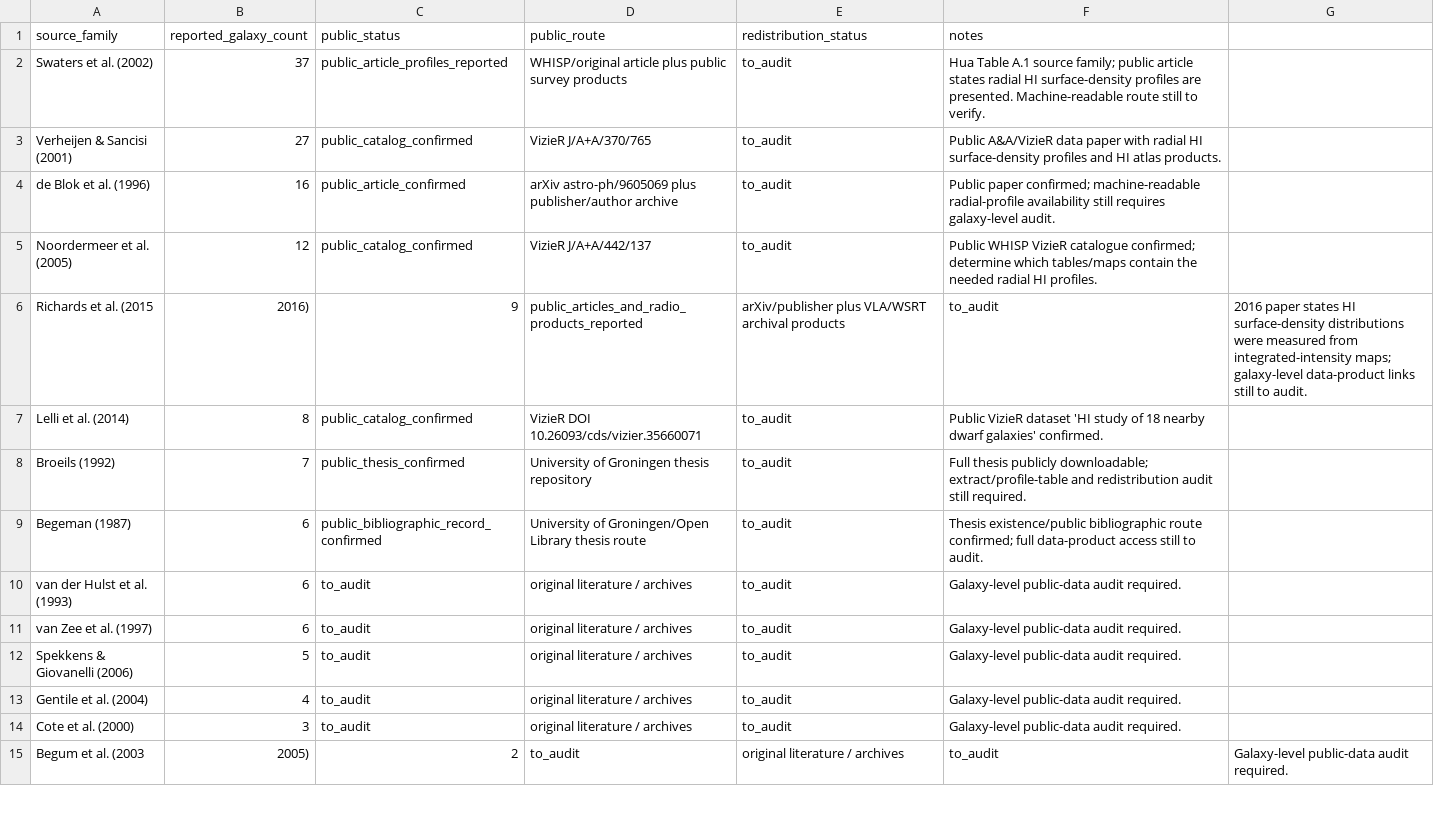
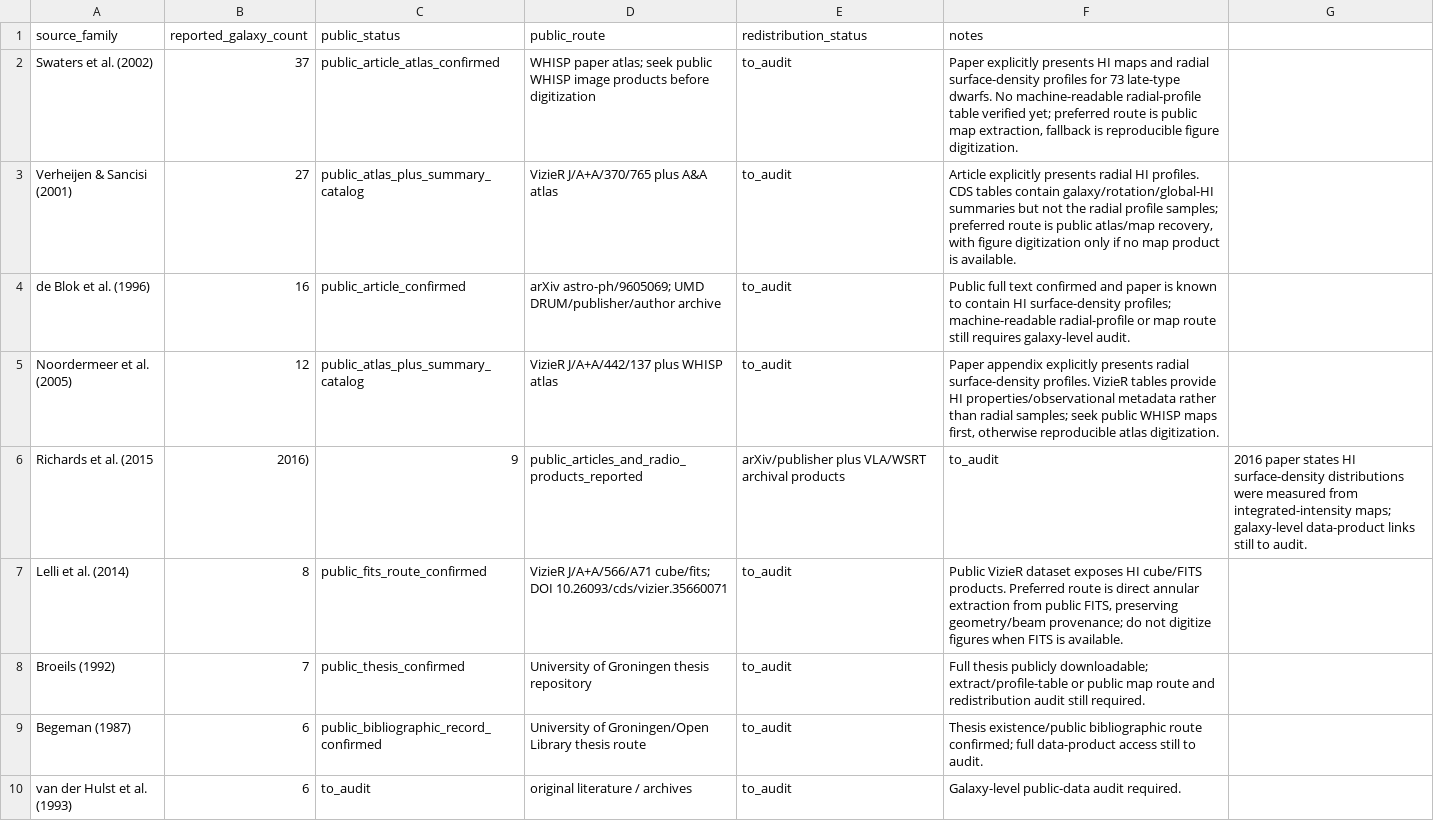
Before and after one commit to mjiresearch/persistent-geometric-states-paper1, a CSV file: data/stationary/source_reconstruction/hua2025_hi_source_family_registry_v1.csv, drawn as a sheet; only a part is shown; the shorter side is filled out with more unchanged rows.

Commit message:
Refine public HI acquisition routes for largest source families

```diff
--- a/data/stationary/source_reconstruction/hua2025_hi_source_family_registry_v1.csv
+++ b/data/stationary/source_reconstruction/hua2025_hi_source_family_registry_v1.csv
@@ -1,9 +1,9 @@
 source_family,reported_galaxy_count,public_status,public_route,redistribution_status,notes
-Swaters et al. (2002),37,public_article_profiles_reported,WHISP/original article plus public survey products,to_audit,"Hua Table A.1 source family; public article states radial HI surface-density profiles are presented. Machine-readable route still to verify."
-Verheijen & Sancisi (2001),27,public_catalog_confirmed,VizieR J/A+A/370/765,to_audit,"Public A&A/VizieR data paper with radial HI surface-density profiles and HI atlas products."
-de Blok et al. (1996),16,public_article_confirmed,arXiv astro-ph/9605069 plus publisher/author archive,to_audit,"Public paper confirmed; machine-readable radial-profile availability still requires galaxy-level audit."
-Noordermeer et al. (2005),12,public_catalog_confirmed,VizieR J/A+A/442/137,to_audit,"Public WHISP VizieR catalogue confirmed; determine which tables/maps contain the needed radial HI profiles."
+Swaters et al. (2002),37,public_article_atlas_confirmed,WHISP paper atlas; seek public WHISP image products before digitization,to_audit,"Paper explicitly presents HI maps and radial surface-density profiles for 73 late-type dwarfs. No machine-readable radial-profile table verified yet; preferred route is public map extraction, fallback is reproducible figure digitization."
+Verheijen & Sancisi (2001),27,public_atlas_plus_summary_catalog,VizieR J/A+A/370/765 plus A&A atlas,to_audit,"Article explicitly presents radial HI profiles. CDS tables contain galaxy/rotation/global-HI summaries but not the radial profile samples; preferred route is public atlas/map recovery, with figure digitization only if no map product is available."
+de Blok et al. (1996),16,public_article_confirmed,arXiv astro-ph/9605069; UMD DRUM/publisher/author archive,to_audit,"Public full text confirmed and paper is known to contain HI surface-density profiles; machine-readable radial-profile or map route still requires galaxy-level audit."
+Noordermeer et al. (2005),12,public_atlas_plus_summary_catalog,VizieR J/A+A/442/137 plus WHISP atlas,to_audit,"Paper appendix explicitly presents radial surface-density profiles. VizieR tables provide HI properties/observational metadata rather than radial samples; seek public WHISP maps first, otherwise reproducible atlas digitization."
 Richards et al. (2015, 2016),9,public_articles_and_radio_products_reported,arXiv/publisher plus VLA/WSRT archival products,to_audit,"2016 paper states HI surface-density distributions were measured from integrated-intensity maps; galaxy-level data-product links still to audit."
-Lelli et al. (2014),8,public_catalog_confirmed,VizieR DOI 10.26093/cds/vizier.35660071,to_audit,"Public VizieR dataset 'HI study of 18 nearby dwarf galaxies' confirmed."
-Broeils (1992),7,public_thesis_confirmed,University of Groningen thesis repository,to_audit,"Full thesis publicly downloadable; extract/profile-table and redistribution audit still required."
+Lelli et al. (2014),8,public_fits_route_confirmed,VizieR J/A+A/566/A71 cube/fits; DOI 10.26093/cds/vizier.35660071,to_audit,"Public VizieR dataset exposes HI cube/FITS products. Preferred route is direct annular extraction from public FITS, preserving geometry/beam provenance; do not digitize figures when FITS is available."
+Broeils (1992),7,public_thesis_confirmed,University of Groningen thesis repository,to_audit,"Full thesis publicly downloadable; extract/profile-table or public map route and redistribution audit still required."
 Begeman (1987),6,public_bibliographic_record_confirmed,University of Groningen/Open Library thesis route,to_audit,"Thesis existence/public bibliographic route confirmed; full data-product access still to audit."
```
